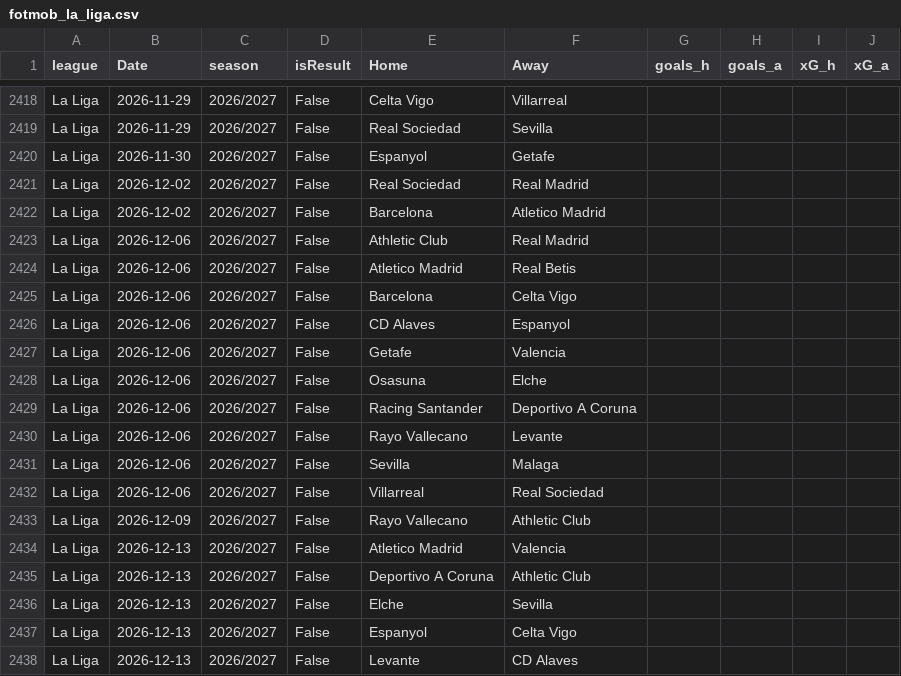
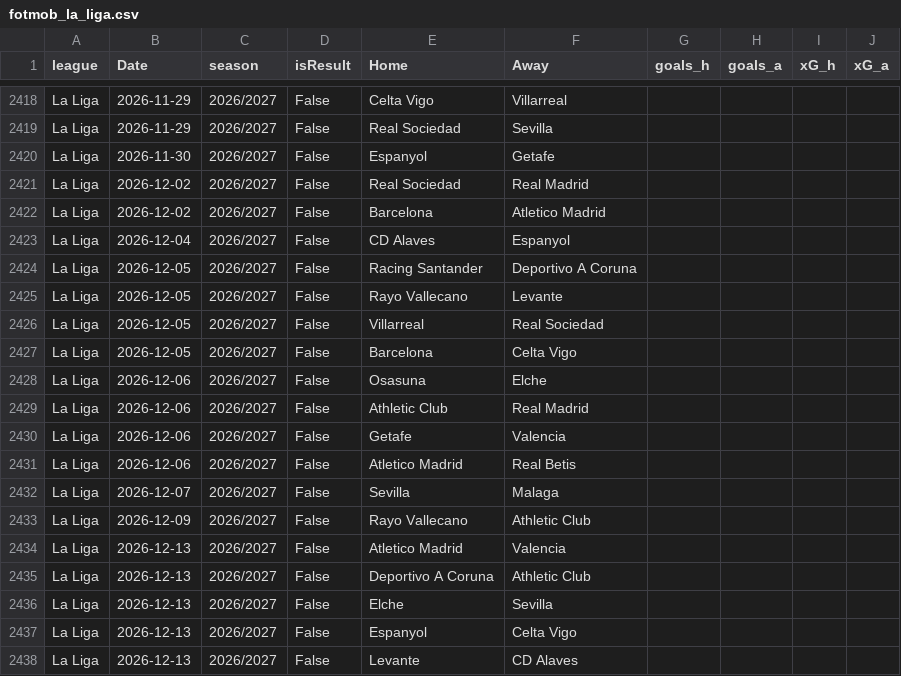
Before and after one commit to lukechambers999/portfolio, a CSV file: data/fotmob/fotmob_la_liga.csv, drawn as a sheet; only a part is shown, gaps mark what is left out.

```diff
--- a/data/fotmob/fotmob_la_liga.csv
+++ b/data/fotmob/fotmob_la_liga.csv
@@ -2422,12 +2422,12 @@ La Liga,2026-12-02,2026/2027,False,Real Sociedad,Real Madrid,,,,
 La Liga,2026-12-02,2026/2027,False,Barcelona,Atletico Madrid,,,,
+La Liga,2026-12-04,2026/2027,False,CD Alaves,Espanyol,,,,
+La Liga,2026-12-05,2026/2027,False,Racing Santander,Deportivo A Coruna,,,,
+La Liga,2026-12-05,2026/2027,False,Rayo Vallecano,Levante,,,,
+La Liga,2026-12-05,2026/2027,False,Villarreal,Real Sociedad,,,,
+La Liga,2026-12-05,2026/2027,False,Barcelona,Celta Vigo,,,,
+La Liga,2026-12-06,2026/2027,False,Osasuna,Elche,,,,
 La Liga,2026-12-06,2026/2027,False,Athletic Club,Real Madrid,,,,
+La Liga,2026-12-06,2026/2027,False,Getafe,Valencia,,,,
 La Liga,2026-12-06,2026/2027,False,Atletico Madrid,Real Betis,,,,
-La Liga,2026-12-06,2026/2027,False,Barcelona,Celta Vigo,,,,
-La Liga,2026-12-06,2026/2027,False,CD Alaves,Espanyol,,,,
-La Liga,2026-12-06,2026/2027,False,Getafe,Valencia,,,,
-La Liga,2026-12-06,2026/2027,False,Osasuna,Elche,,,,
-La Liga,2026-12-06,2026/2027,False,Racing Santander,Deportivo A Coruna,,,,
-La Liga,2026-12-06,2026/2027,False,Rayo Vallecano,Levante,,,,
-La Liga,2026-12-06,2026/2027,False,Sevilla,Malaga,,,,
-La Liga,2026-12-06,2026/2027,False,Villarreal,Real Sociedad,,,,
+La Liga,2026-12-07,2026/2027,False,Sevilla,Malaga,,,,
 La Liga,2026-12-09,2026/2027,False,Rayo Vallecano,Athletic Club,,,,
```
Also changed, not shown: 2 other files.
